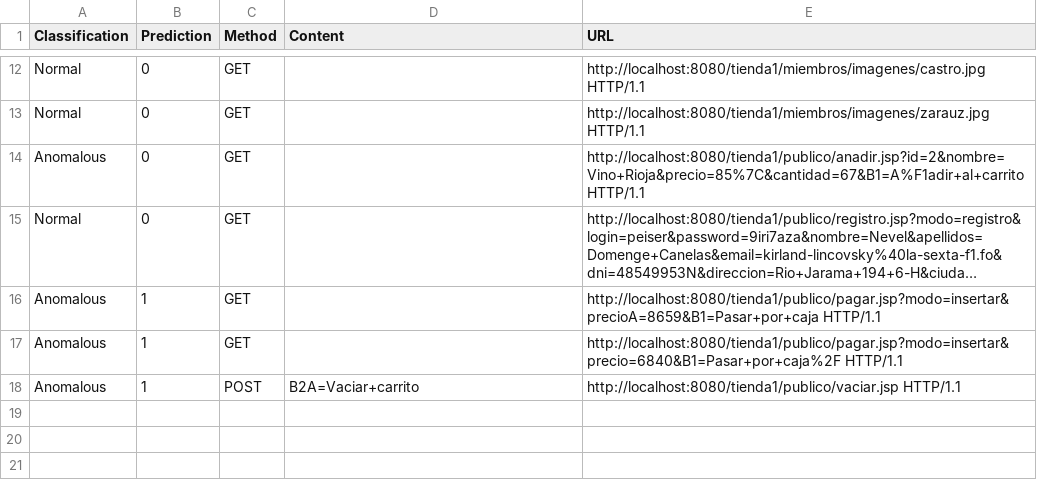
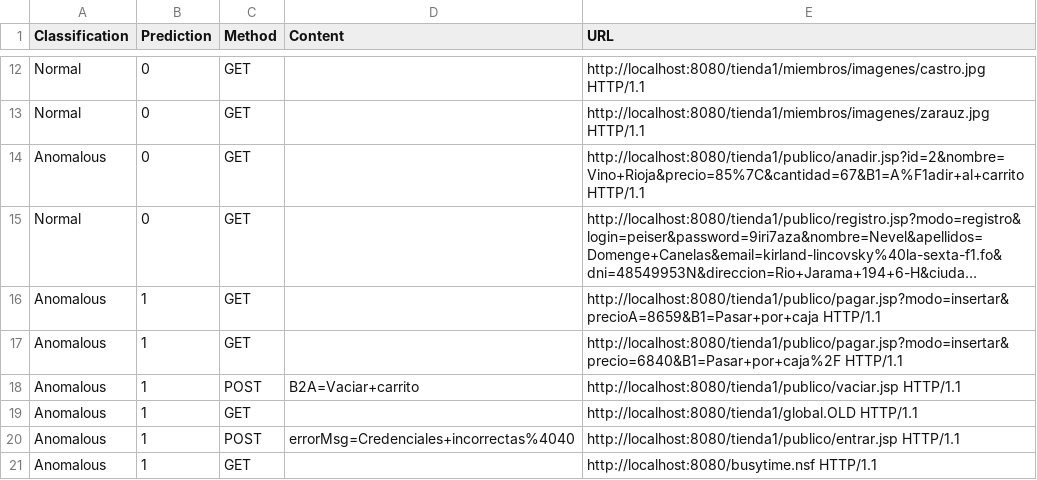
Before and after one commit to Corypburns/CURE-SUMMER-2025, a CSV file: Outputs/XDGBoost/XGBoostOutput.csv, drawn as a sheet; only a part is shown, gaps mark what is left out; long unchanged cells end in …; the diff names each change by its address in the sheet, - before the commit and + after, or states it on an @@ line.

```diff
--- a/Outputs/XDGBoost/XGBoostOutput.csv
+++ b/Outputs/XDGBoost/XGBoostOutput.csv
+row 19: Anomalous | 1 | GET |  | http://localhost:8080/tienda1/global.OLD HTTP/1.1
+row 20: Anomalous | 1 | POST | errorMsg=Credenciales+incorrectas%4040 | http://localhost:8080/tienda1/publico/entrar.jsp HTTP/1.1
+row 21: Anomalous | 1 | GET |  | http://localhost:8080/busytime.nsf HTTP/1.1
```
Also changed, not shown: 1 other file.
